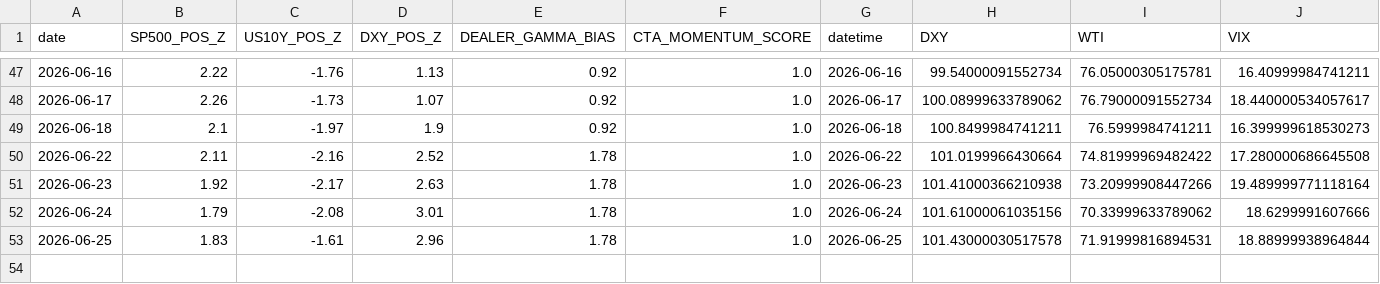
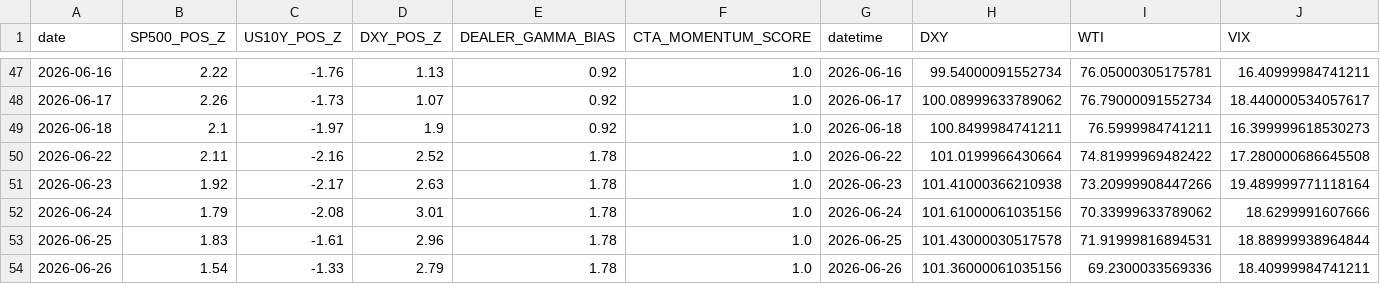
Before and after one commit to Sellina95/Global-Capital-Flow-Monitor, a CSV file: data/market_data_history.csv, drawn as a sheet; only a part is shown, gaps mark what is left out; rows hold the shown columns only; the diff names each change by its address in the sheet, - before the commit and + after, or states it on an @@ line.

Commit message:
chore: update daily report and market data for 2026-06-27

```diff
--- a/data/market_data_history.csv
+++ b/data/market_data_history.csv
+row 54: 2026-06-26 | 1.54 | -1.33 | 2.79 | 1.78 | 1.0 | 2026-06-26 | 101.36000061035156 | 69.2300033569336 | 18.40999984741211
```
Also changed, not shown: data/FXI_data.csv, data/SPY_data.csv, 30 other files.
